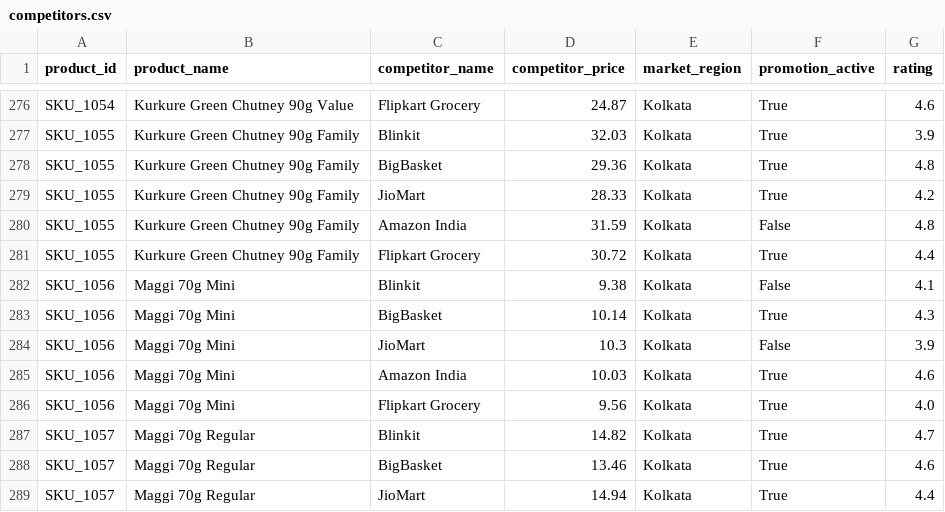
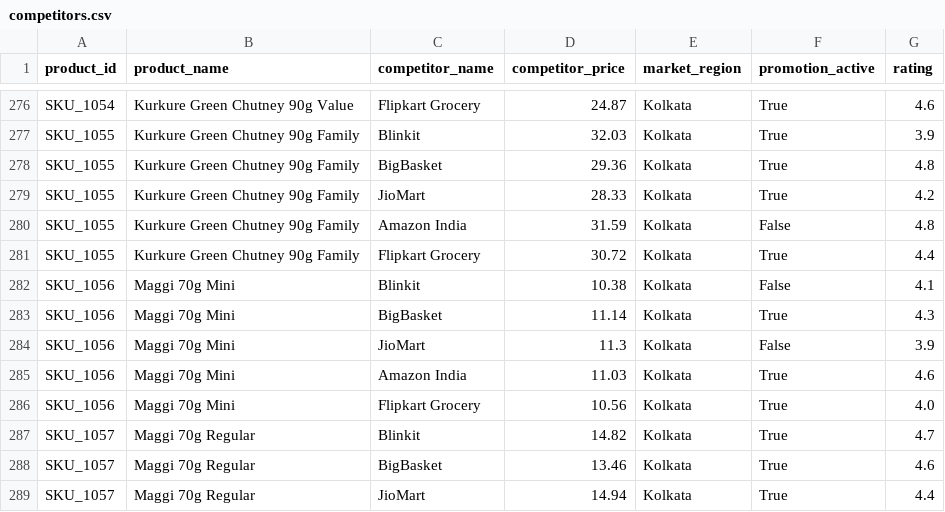
Before and after one commit to AlimpanMukherjee/AI-Dynamic-Retail-Pricing-System, a CSV file: customer_data/competitors.csv, drawn as a sheet; only a part is shown, gaps mark what is left out.

```diff
--- a/customer_data/competitors.csv
+++ b/customer_data/competitors.csv
@@ -281,7 +281,7 @@ SKU_1055,Kurkure Green Chutney 90g Family,Amazon India,31.59,Kolkata,False,4.8
 SKU_1055,Kurkure Green Chutney 90g Family,Flipkart Grocery,30.72,Kolkata,True,4.4
-SKU_1056,Maggi 70g Mini,Blinkit,9.38,Kolkata,False,4.1
-SKU_1056,Maggi 70g Mini,BigBasket,10.14,Kolkata,True,4.3
-SKU_1056,Maggi 70g Mini,JioMart,10.3,Kolkata,False,3.9
-SKU_1056,Maggi 70g Mini,Amazon India,10.03,Kolkata,True,4.6
-SKU_1056,Maggi 70g Mini,Flipkart Grocery,9.56,Kolkata,True,4.0
+SKU_1056,Maggi 70g Mini,Blinkit,10.38,Kolkata,False,4.1
+SKU_1056,Maggi 70g Mini,BigBasket,11.14,Kolkata,True,4.3
+SKU_1056,Maggi 70g Mini,JioMart,11.3,Kolkata,False,3.9
+SKU_1056,Maggi 70g Mini,Amazon India,11.03,Kolkata,True,4.6
+SKU_1056,Maggi 70g Mini,Flipkart Grocery,10.56,Kolkata,True,4.0
 SKU_1057,Maggi 70g Regular,Blinkit,14.82,Kolkata,True,4.7
```
Also changed, not shown: customer_data/inventory.csv, customer_data/procurement.csv, 25 other files.
